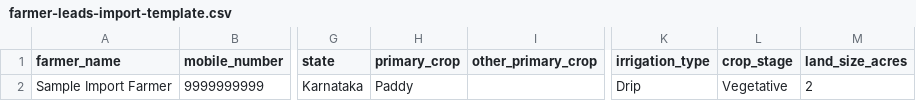
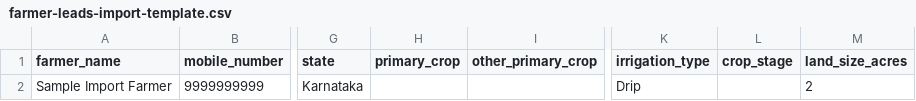
Before and after one commit to harsha-jivawater/jiva-farm-os, a CSV file: public/templates/farmer-leads-import-template.csv, drawn as a sheet; only a part is shown, gaps mark what is left out; the diff names each change by its address in the sheet, - before the commit and + after, or states it on an @@ line.

Commit message:
Make farmer lead import crop fields optional

```diff
--- a/public/templates/farmer-leads-import-template.csv
+++ b/public/templates/farmer-leads-import-template.csv
-H2 (primary_crop): Paddy
+H2 (primary_crop): (empty)
-L2 (crop_stage): Vegetative
+L2 (crop_stage): (empty)
```
Also changed, not shown: 5 other files.
